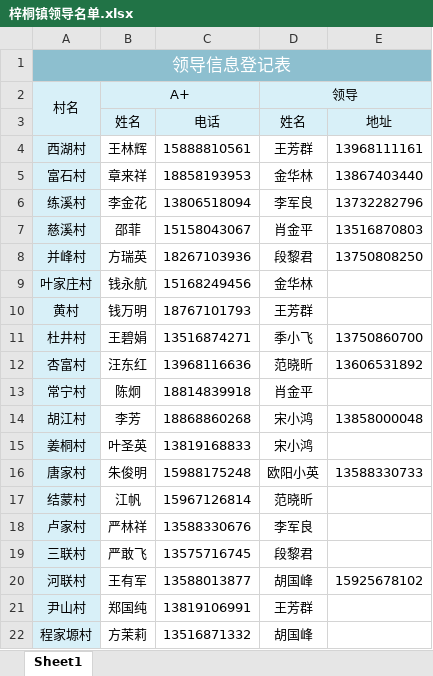
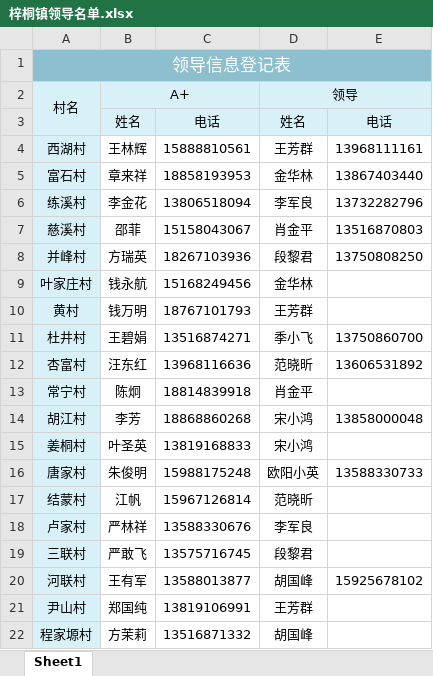
Before and after one commit to soldiers1989/document, an Excel workbook: 梓桐镇领导名单.xlsx, sheet Sheet1, drawn as a sheet; values as stored, in another font and other column widths than the file's, no borders; the diff names each change by its address in the sheet, - before the commit and + after, or states it on an @@ line.

Commit message:
表头修改。

```diff
--- a/梓桐镇领导名单.xlsx (sheet Sheet1)
+++ b/梓桐镇领导名单.xlsx (sheet Sheet1)
-E3: 地址
+E3: 电话
```
